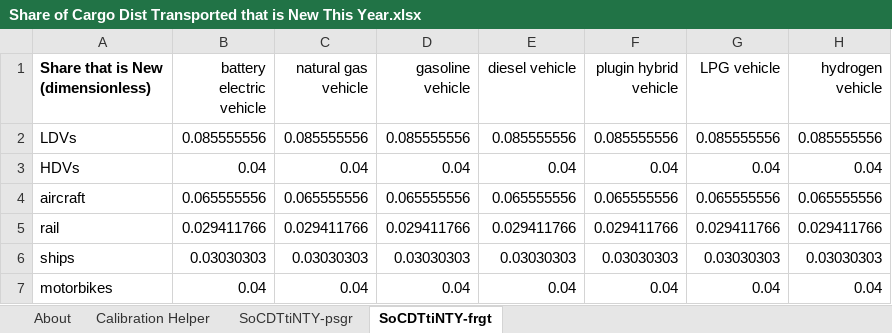
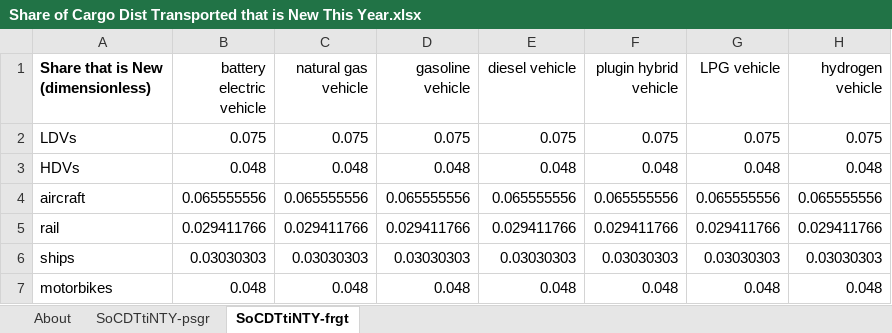
Before and after one commit to EnergyInnovation/eps-california, an Excel workbook: InputData/trans/SoCDTtiNTY/Share of Cargo Dist Transported that is New This Year.xlsx, sheet SoCDTtiNTY-frgt, drawn as a sheet; values as stored, in another font and other column widths than the file's, no borders; the diff names each change by its address in the sheet, - before the commit and + after, or states it on an @@ line.

```diff
--- a/InputData/trans/SoCDTtiNTY/Share of Cargo Dist Transported that is New This Year.xlsx (sheet SoCDTtiNTY-frgt)
+++ b/InputData/trans/SoCDTtiNTY/Share of Cargo Dist Transported that is New This Year.xlsx (sheet SoCDTtiNTY-frgt)
-sheet tab: Calibration Helper
-B2 (battery electric vehicle): 0.085555556
+B2 (battery electric vehicle): 0.075
-C2 (natural gas vehicle): 0.085555556
+C2 (natural gas vehicle): 0.075
-D2 (gasoline vehicle): 0.085555556
+D2 (gasoline vehicle): 0.075
-E2 (diesel vehicle): 0.085555556
+E2 (diesel vehicle): 0.075
-F2 (plugin hybrid vehicle): 0.085555556
+F2 (plugin hybrid vehicle): 0.075
-G2 (LPG vehicle): 0.085555556
+G2 (LPG vehicle): 0.075
-H2 (hydrogen vehicle): 0.085555556
+H2 (hydrogen vehicle): 0.075
-B3 (battery electric vehicle): 0.04
+B3 (battery electric vehicle): 0.048
-C3 (natural gas vehicle): 0.04
+C3 (natural gas vehicle): 0.048
-D3 (gasoline vehicle): 0.04
+D3 (gasoline vehicle): 0.048
-E3 (diesel vehicle): 0.04
+E3 (diesel vehicle): 0.048
-F3 (plugin hybrid vehicle): 0.04
+F3 (plugin hybrid vehicle): 0.048
-G3 (LPG vehicle): 0.04
+G3 (LPG vehicle): 0.048
-H3 (hydrogen vehicle): 0.04
+H3 (hydrogen vehicle): 0.048
-B7 (battery electric vehicle): 0.04
+B7 (battery electric vehicle): 0.048
-C7 (natural gas vehicle): 0.04
+C7 (natural gas vehicle): 0.048
-D7 (gasoline vehicle): 0.04
+D7 (gasoline vehicle): 0.048
-E7 (diesel vehicle): 0.04
+E7 (diesel vehicle): 0.048
-F7 (plugin hybrid vehicle): 0.04
+F7 (plugin hybrid vehicle): 0.048
-G7 (LPG vehicle): 0.04
+G7 (LPG vehicle): 0.048
-H7 (hydrogen vehicle): 0.04
+H7 (hydrogen vehicle): 0.048
```
Also changed, not shown: sheet SoCDTtiNTY-psgr, 2 other files.
